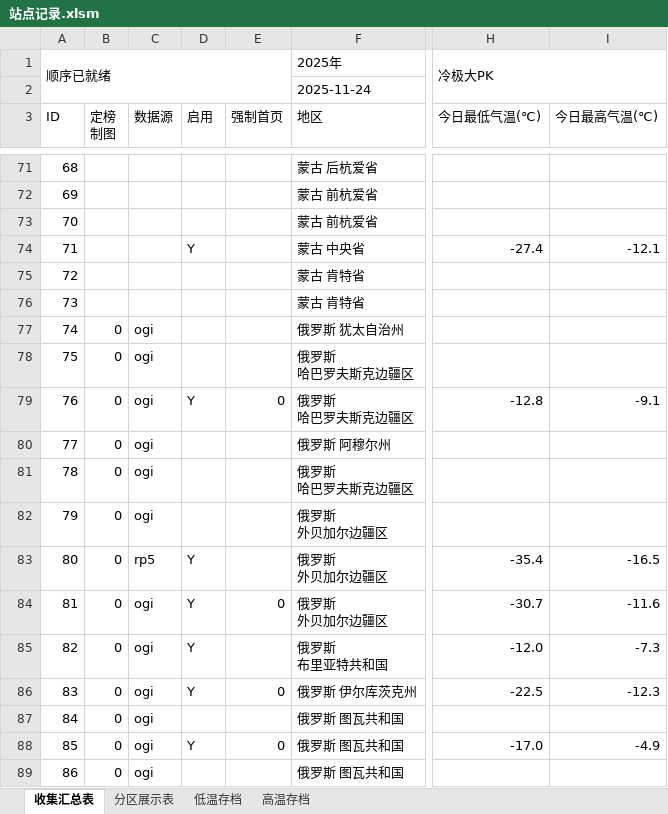
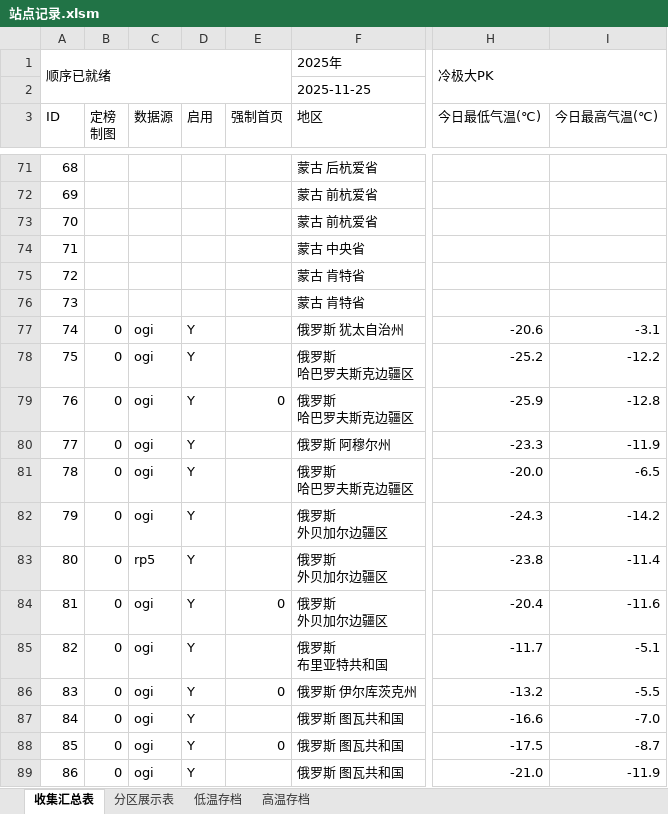
Before and after one commit to qkvkql/default, an Excel workbook: 气象/站点记录.xlsm, sheet 收集汇总表, drawn as a sheet; only a part is shown, gaps mark what is left out; values as stored, in another font and other column widths than the file's, no cell formats; the diff covers the shown part only; the diff names each change by its address in the sheet, - before the commit and + after, or states it on an @@ line.

```diff
--- a/气象/站点记录.xlsm (sheet 收集汇总表)
+++ b/气象/站点记录.xlsm (sheet 收集汇总表)
-F2 (地区): 2025-11-24
+F2 (地区): 2025-11-25
-D74 (启用): Y
+D74 (启用): (empty)
-H74 (今日最低气温(℃)): -27.4
+H74 (今日最低气温(℃)): (empty)
-I74 (今日最高气温(℃)): -12.1
+I74 (今日最高气温(℃)): (empty)
-D77:D78 (启用): (empty)
+D77:D78 (启用): Y
-H77 (今日最低气温(℃)): (empty)
+H77 (今日最低气温(℃)): -20.6
-I77 (今日最高气温(℃)): (empty)
+I77 (今日最高气温(℃)): -3.1
-H78 (今日最低气温(℃)): (empty)
+H78 (今日最低气温(℃)): -25.2
-I78 (今日最高气温(℃)): (empty)
+I78 (今日最高气温(℃)): -12.2
-H79 (今日最低气温(℃)): -12.8
+H79 (今日最低气温(℃)): -25.9
-I79 (今日最高气温(℃)): -9.1
+I79 (今日最高气温(℃)): -12.8
-D80:D82 (启用): (empty)
+D80:D82 (启用): Y
-H80 (今日最低气温(℃)): (empty)
+H80 (今日最低气温(℃)): -23.3
-I80 (今日最高气温(℃)): (empty)
+I80 (今日最高气温(℃)): -11.9
-H81 (今日最低气温(℃)): (empty)
+H81 (今日最低气温(℃)): -20.0
-I81 (今日最高气温(℃)): (empty)
+I81 (今日最高气温(℃)): -6.5
-H82 (今日最低气温(℃)): (empty)
+H82 (今日最低气温(℃)): -24.3
-I82 (今日最高气温(℃)): (empty)
+I82 (今日最高气温(℃)): -14.2
-H83 (今日最低气温(℃)): -35.4
+H83 (今日最低气温(℃)): -23.8
-I83 (今日最高气温(℃)): -16.5
+I83 (今日最高气温(℃)): -11.4
-H84 (今日最低气温(℃)): -30.7
+H84 (今日最低气温(℃)): -20.4
-H85 (今日最低气温(℃)): -12.0
+H85 (今日最低气温(℃)): -11.7
-I85 (今日最高气温(℃)): -7.3
+I85 (今日最高气温(℃)): -5.1
-H86 (今日最低气温(℃)): -22.5
+H86 (今日最低气温(℃)): -13.2
-I86 (今日最高气温(℃)): -12.3
+I86 (今日最高气温(℃)): -5.5
-D87 (启用): (empty)
+D87 (启用): Y
-H87 (今日最低气温(℃)): (empty)
+H87 (今日最低气温(℃)): -16.6
-I87 (今日最高气温(℃)): (empty)
+I87 (今日最高气温(℃)): -7.0
-H88 (今日最低气温(℃)): -17.0
+H88 (今日最低气温(℃)): -17.5
-I88 (今日最高气温(℃)): -4.9
+I88 (今日最高气温(℃)): -8.7
-D89 (启用): (empty)
+D89 (启用): Y
-H89 (今日最低气温(℃)): (empty)
+H89 (今日最低气温(℃)): -21.0
-I89 (今日最高气温(℃)): (empty)
+I89 (今日最高气温(℃)): -11.9
```
Also changed, not shown: 370 edited cells elsewhere in this sheet, sheet 高温存档, sheet 低温存档, cell formats, 气象/excelVBA气温值cell应用样式/VBA样本文件.xlsm, 1 other file.
